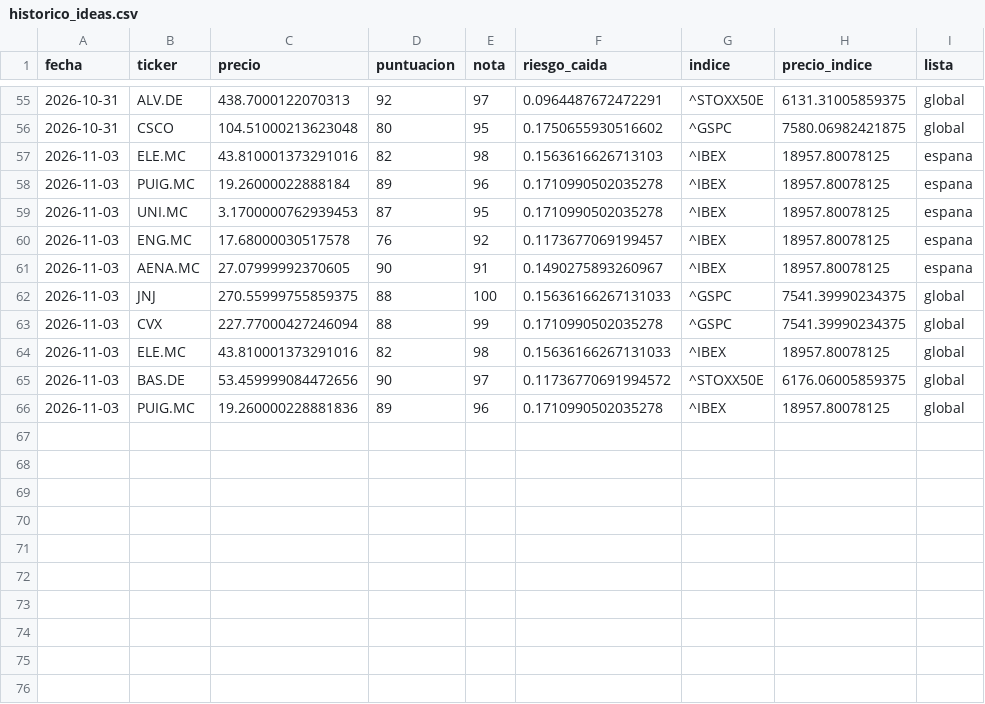
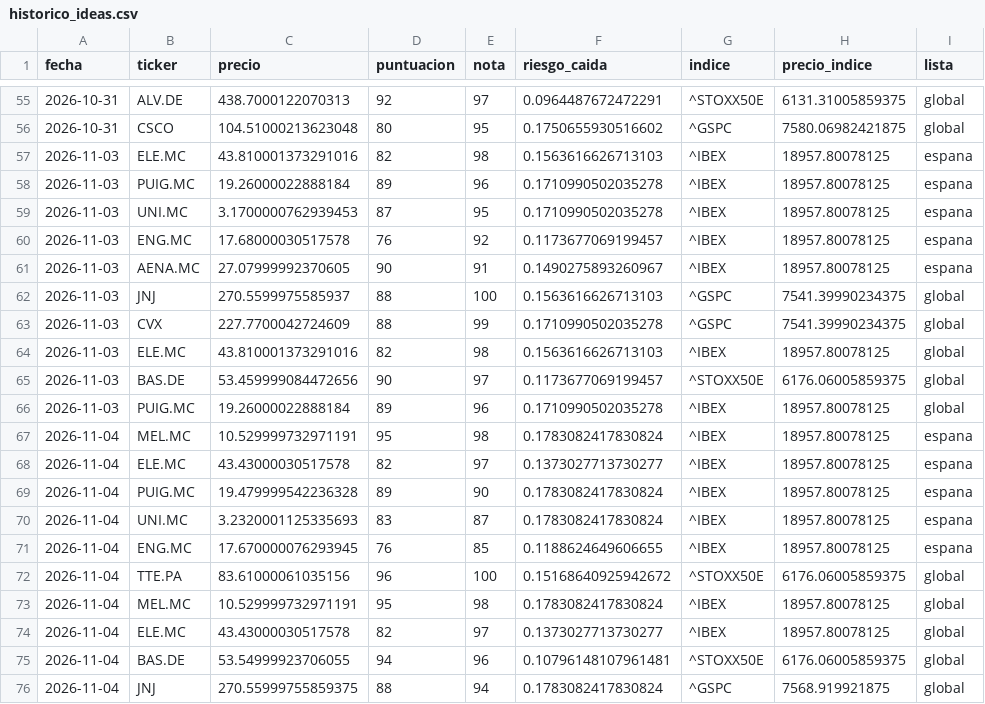
Before and after one commit to agomes03/Bolsa_Alex, a CSV file: informe/historico_ideas.csv, drawn as a sheet; only a part is shown, gaps mark what is left out.

```diff
--- a/informe/historico_ideas.csv
+++ b/informe/historico_ideas.csv
@@ -61,6 +61,16 @@ fecha,ticker,precio,puntuacion,nota,riesgo_caida,indice,precio_indice,lista
 2026-11-03,AENA.MC,27.07999992370605,90,91,0.1490275893260967,^IBEX,18957.80078125,espana
-2026-11-03,JNJ,270.55999755859375,88,100,0.15636166267131033,^GSPC,7541.39990234375,global
-2026-11-03,CVX,227.77000427246094,88,99,0.1710990502035278,^GSPC,7541.39990234375,global
-2026-11-03,ELE.MC,43.810001373291016,82,98,0.15636166267131033,^IBEX,18957.80078125,global
-2026-11-03,BAS.DE,53.459999084472656,90,97,0.11736770691994572,^STOXX50E,6176.06005859375,global
-2026-11-03,PUIG.MC,19.260000228881836,89,96,0.1710990502035278,^IBEX,18957.80078125,global
+2026-11-03,JNJ,270.5599975585937,88,100,0.1563616626713103,^GSPC,7541.39990234375,global
+2026-11-03,CVX,227.7700042724609,88,99,0.1710990502035278,^GSPC,7541.39990234375,global
+2026-11-03,ELE.MC,43.810001373291016,82,98,0.1563616626713103,^IBEX,18957.80078125,global
+2026-11-03,BAS.DE,53.459999084472656,90,97,0.1173677069199457,^STOXX50E,6176.06005859375,global
+2026-11-03,PUIG.MC,19.26000022888184,89,96,0.1710990502035278,^IBEX,18957.80078125,global
+2026-11-04,MEL.MC,10.529999732971191,95,98,0.1783082417830824,^IBEX,18957.80078125,espana
+2026-11-04,ELE.MC,43.43000030517578,82,97,0.1373027713730277,^IBEX,18957.80078125,espana
+2026-11-04,PUIG.MC,19.479999542236328,89,90,0.1783082417830824,^IBEX,18957.80078125,espana
+2026-11-04,UNI.MC,3.2320001125335693,83,87,0.1783082417830824,^IBEX,18957.80078125,espana
+2026-11-04,ENG.MC,17.670000076293945,76,85,0.1188624649606655,^IBEX,18957.80078125,espana
+2026-11-04,TTE.PA,83.61000061035156,96,100,0.15168640925942672,^STOXX50E,6176.06005859375,global
+2026-11-04,MEL.MC,10.529999732971191,95,98,0.1783082417830824,^IBEX,18957.80078125,global
+2026-11-04,ELE.MC,43.43000030517578,82,97,0.1373027713730277,^IBEX,18957.80078125,global
+2026-11-04,BAS.DE,53.54999923706055,94,96,0.10796148107961481,^STOXX50E,6176.06005859375,global
+2026-11-04,JNJ,270.55999755859375,88,94,0.1783082417830824,^GSPC,7568.919921875,global
```
Also changed, not shown: informe/historico_noticias.csv, 2 other files.
